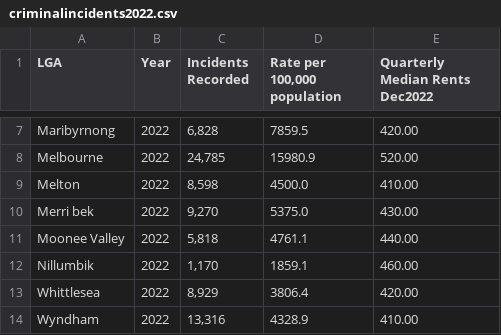
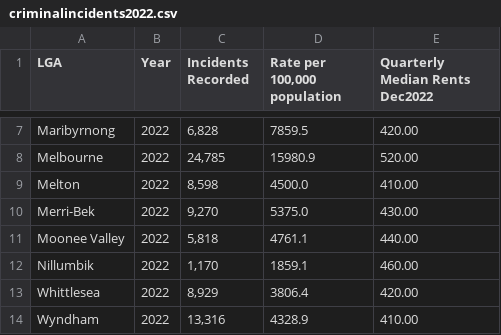
Before and after one commit to iankohjinhao/3179, a CSV file: criminalincidents2022.csv, drawn as a sheet; only a part is shown, gaps mark what is left out.

Commit message:
Update criminalincidents2022.csv

```diff
--- a/criminalincidents2022.csv
+++ b/criminalincidents2022.csv
@@ -9,3 +9,3 @@ Melbourne,2022,"24,785",15980.9,520.00
 Melton,2022,"8,598",4500.0,410.00
-Merri bek,2022,"9,270",5375.0,430.00
+Merri-Bek,2022,"9,270",5375.0,430.00
 Moonee Valley,2022,"5,818",4761.1,440.00
```
